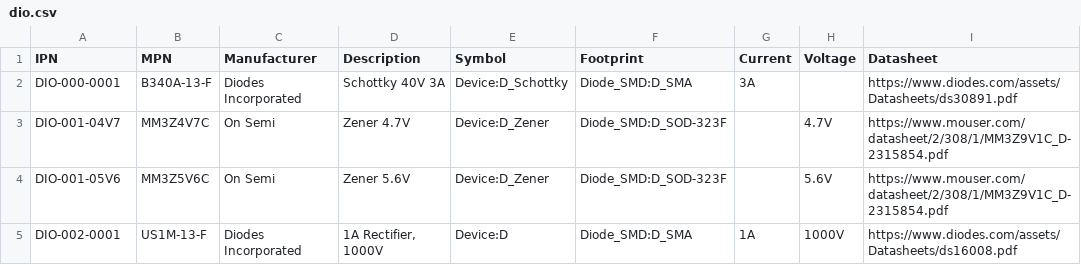
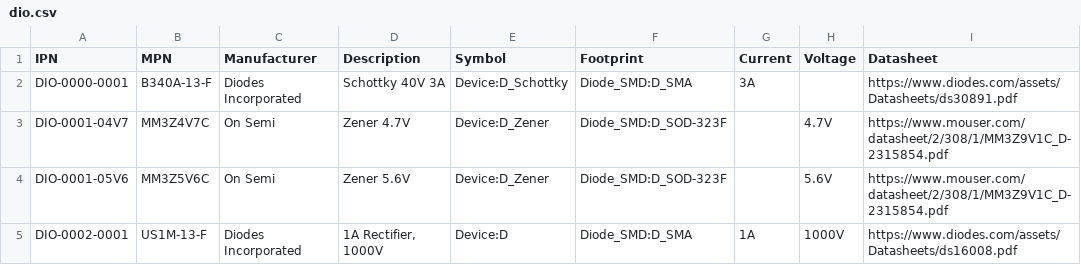
Before and after one commit to git-plm/parts, a CSV file: dio.csv, drawn as a sheet.

```diff
--- a/dio.csv
+++ b/dio.csv
@@ -1,5 +1,5 @@
 IPN,MPN,Manufacturer,Description,Symbol,Footprint,Current,Voltage,Datasheet
-DIO-000-0001,B340A-13-F,Diodes Incorporated,Schottky 40V 3A,Device:D_Schottky,Diode_SMD:D_SMA,3A,,https://www.diodes.com/assets/Datasheets/ds30891.pdf
-DIO-001-04V7,MM3Z4V7C,On Semi,Zener 4.7V,Device:D_Zener,Diode_SMD:D_SOD-323F,,4.7V,https://www.mouser.com/datasheet/2/308/1/MM3Z9V1C_D-2315854.pdf
-DIO-001-05V6,MM3Z5V6C,On Semi,Zener 5.6V,Device:D_Zener,Diode_SMD:D_SOD-323F,,5.6V,https://www.mouser.com/datasheet/2/308/1/MM3Z9V1C_D-2315854.pdf
-DIO-002-0001,US1M-13-F,Diodes Incorporated,"1A Rectifier, 1000V",Device:D,Diode_SMD:D_SMA,1A,1000V,https://www.diodes.com/assets/Datasheets/ds16008.pdf
+DIO-0000-0001,B340A-13-F,Diodes Incorporated,Schottky 40V 3A,Device:D_Schottky,Diode_SMD:D_SMA,3A,,https://www.diodes.com/assets/Datasheets/ds30891.pdf
+DIO-0001-04V7,MM3Z4V7C,On Semi,Zener 4.7V,Device:D_Zener,Diode_SMD:D_SOD-323F,,4.7V,https://www.mouser.com/datasheet/2/308/1/MM3Z9V1C_D-2315854.pdf
+DIO-0001-05V6,MM3Z5V6C,On Semi,Zener 5.6V,Device:D_Zener,Diode_SMD:D_SOD-323F,,5.6V,https://www.mouser.com/datasheet/2/308/1/MM3Z9V1C_D-2315854.pdf
+DIO-0002-0001,US1M-13-F,Diodes Incorporated,"1A Rectifier, 1000V",Device:D,Diode_SMD:D_SMA,1A,1000V,https://www.diodes.com/assets/Datasheets/ds16008.pdf
```
Also changed, not shown: cap.csv, con.csv, 10 other files.
